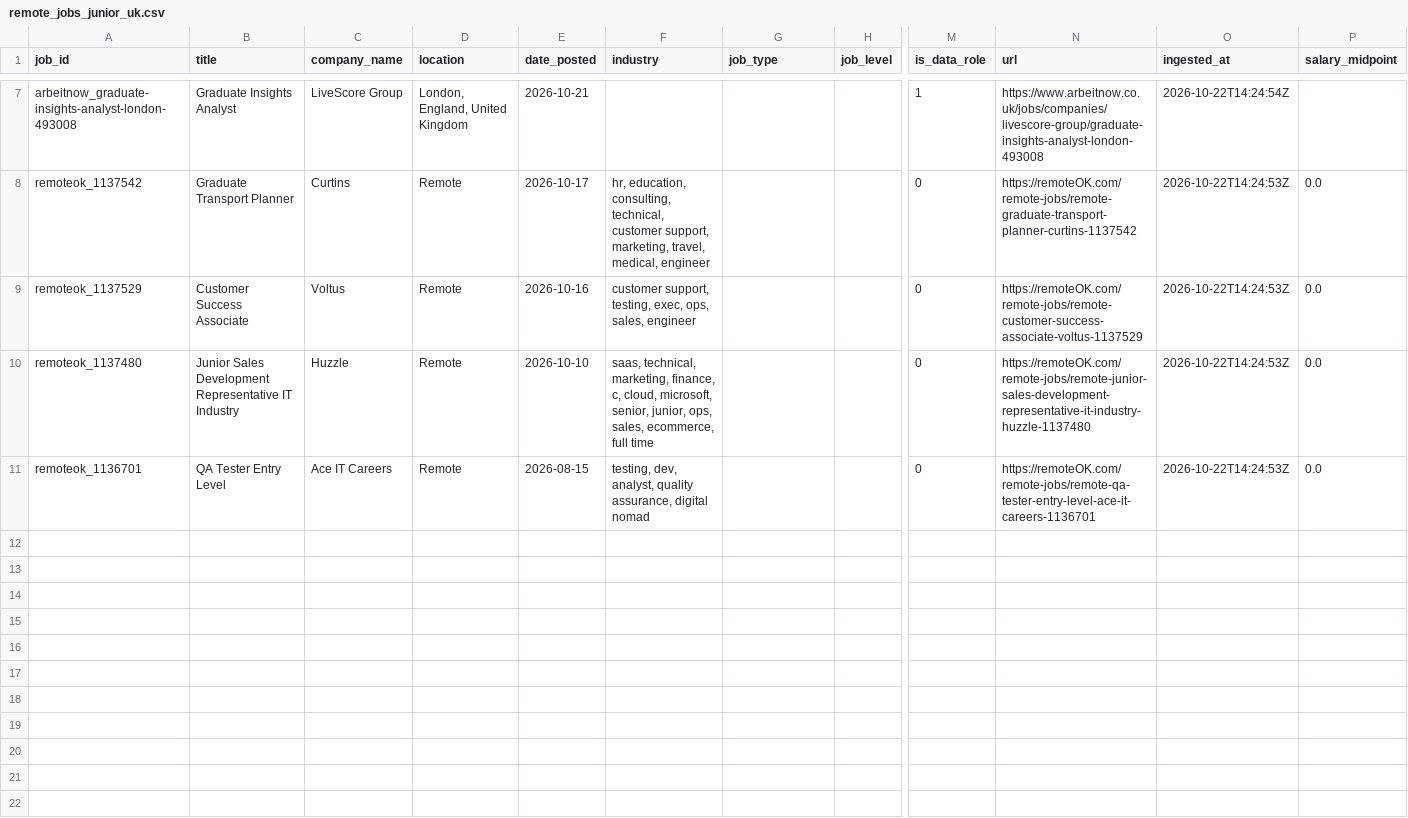
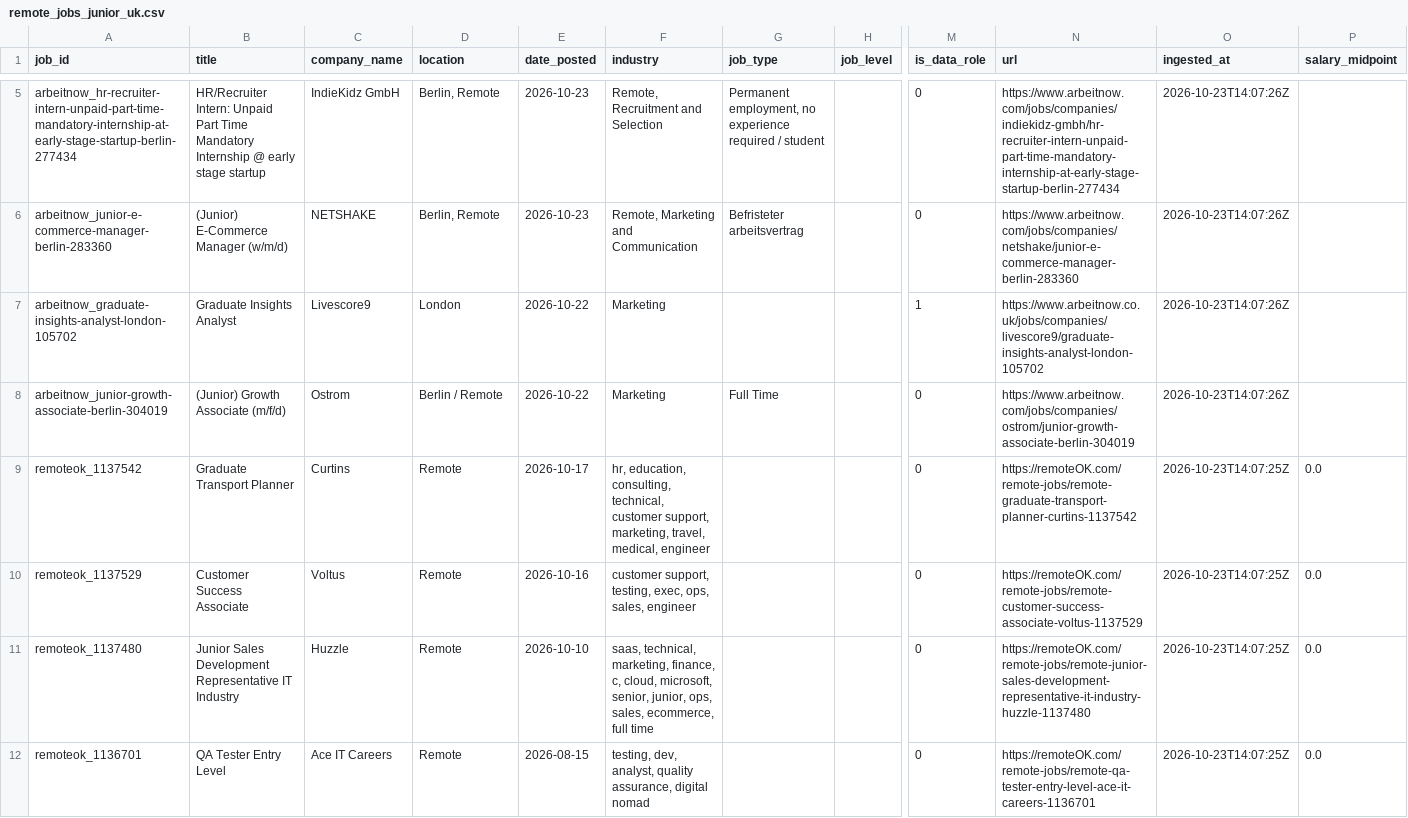
Before and after one commit to toonice/remote-job-market-pipeline, a CSV file: data/remote_jobs_junior_uk.csv, drawn as a sheet; only a part is shown, gaps mark what is left out; addresses are those after the commit; rows hold the shown columns only; the diff covers the shown part only; the diff names each change by its address in the sheet, - before the commit and + after, or states it on an @@ line.

```diff
--- a/data/remote_jobs_junior_uk.csv
+++ b/data/remote_jobs_junior_uk.csv
+row 5: arbeitnow_hr-recruiter-intern-unpaid-part-time-mandatory-internship-at-early-stage-startup-berlin-277434 | HR/Recruiter Intern: Unpaid Part Time Mandatory Internship @ early stage startup | IndieKidz GmbH | Berlin, Remote | 2026-10-23 | Remote, Recruitment and Selection | Permanent employment, no experience required / student |  | 0 | https://www.arbeitnow.com/jobs/companies/indiekidz-gmbh/hr-recruiter-intern-unpaid-part-time-mandatory-internship-at-early-stage-startup-berlin-277434 | 2026-10-23T14:07:26Z
+row 6: arbeitnow_junior-e-commerce-manager-berlin-283360 | (Junior) E-Commerce Manager (w/m/d) | NETSHAKE | Berlin, Remote | 2026-10-23 | Remote, Marketing and Communication | Befristeter arbeitsvertrag |  | 0 | https://www.arbeitnow.com/jobs/companies/netshake/junior-e-commerce-manager-berlin-283360 | 2026-10-23T14:07:26Z
-A7 (job_id): arbeitnow_graduate-insights-analyst-london-493008
+A7 (job_id): arbeitnow_graduate-insights-analyst-london-105702
-C7 (company_name): LiveScore Group
+C7 (company_name): Livescore9
-D7 (location): London, England, United Kingdom
+D7 (location): London
-E7 (date_posted): 2026-10-21
+E7 (date_posted): 2026-10-22
-F7 (industry): (empty)
+F7 (industry): Marketing
-N7 (url): https://www.arbeitnow.co.uk/jobs/companies/livescore-group/graduate-insights-analyst-london-493008
+N7 (url): https://www.arbeitnow.co.uk/jobs/companies/livescore9/graduate-insights-analyst-london-105702
-O7 (ingested_at): 2026-10-22T14:24:54Z
+O7 (ingested_at): 2026-10-23T14:07:26Z
+row 8: arbeitnow_junior-growth-associate-berlin-304019 | (Junior) Growth Associate (m/f/d) | Ostrom | Berlin / Remote | 2026-10-22 | Marketing | Full Time |  | 0 | https://www.arbeitnow.com/jobs/companies/ostrom/junior-growth-associate-berlin-304019 | 2026-10-23T14:07:26Z
-O9:O12 (ingested_at): 2026-10-22T14:24:53Z
+O9:O12 (ingested_at): 2026-10-23T14:07:25Z
```
Also changed, not shown: 3 added rows and 5 removed rows elsewhere in this file, data/remote_jobs_tableau_all.csv, 3 other files.
